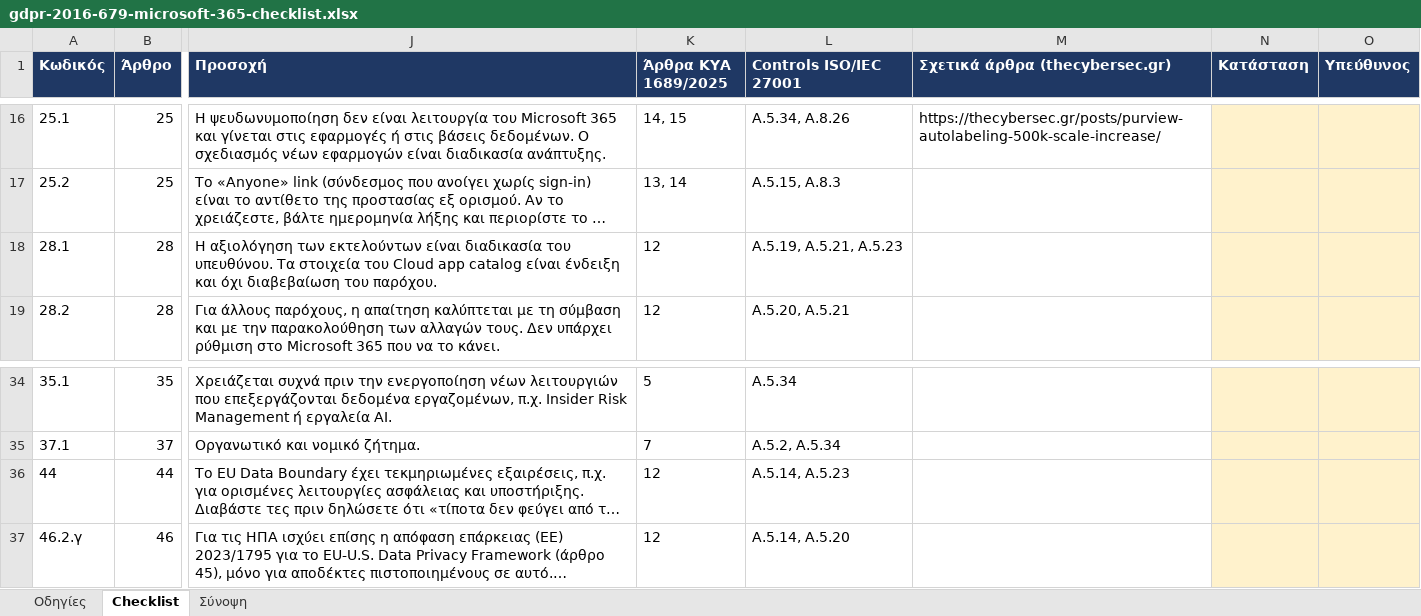
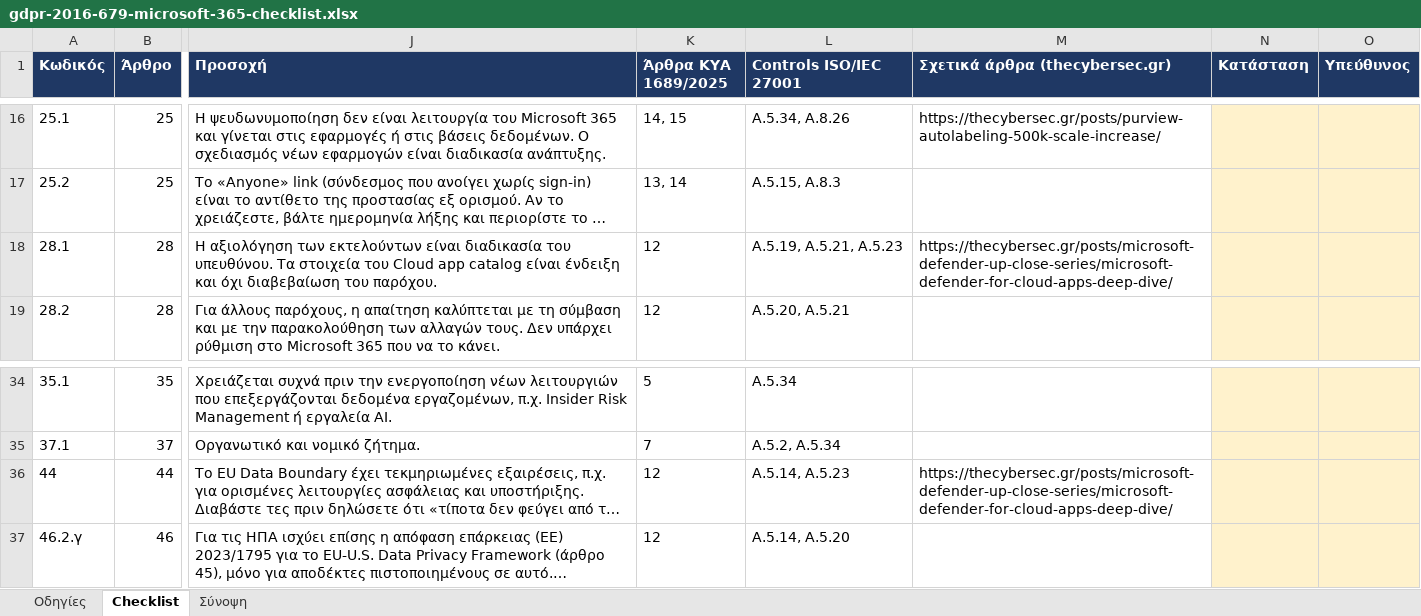
Before and after one commit to dimosatteia/dimosatteia.github.io, an Excel workbook: static/downloads/gdpr-2016-679-microsoft-365-checklist.xlsx, sheet Checklist, drawn as a sheet; only a part is shown, gaps mark what is left out; long unchanged cells end in …; values as stored, in another font and other column widths than the file's, no borders; the diff names each change by its address in the sheet, - before the commit and + after, or states it on an @@ line.

```diff
--- a/static/downloads/gdpr-2016-679-microsoft-365-checklist.xlsx (sheet Checklist)
+++ b/static/downloads/gdpr-2016-679-microsoft-365-checklist.xlsx (sheet Checklist)
-M18 (Σχετικά άρθρα (thecybersec.gr)): (empty)
+M18 (Σχετικά άρθρα (thecybersec.gr)): https://thecybersec.gr/posts/microsoft-defender-up-close-series/microsoft-defender-for-cloud-apps-deep-dive/
-M36 (Σχετικά άρθρα (thecybersec.gr)): (empty)
+M36 (Σχετικά άρθρα (thecybersec.gr)): https://thecybersec.gr/posts/microsoft-defender-up-close-series/microsoft-defender-for-cloud-apps-deep-dive/
```
Also changed, not shown: static/downloads/iso-27001-2022-annex-a-microsoft-365-checklist.xlsx, static/downloads/nis2-directive-2022-2555-microsoft-365-checklist.xlsx, 15 other files.
